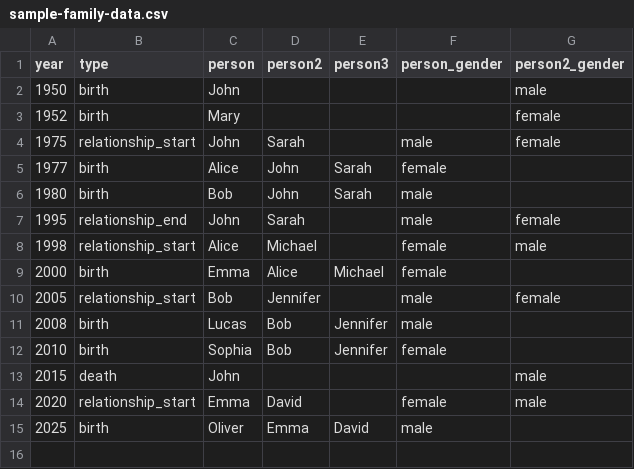
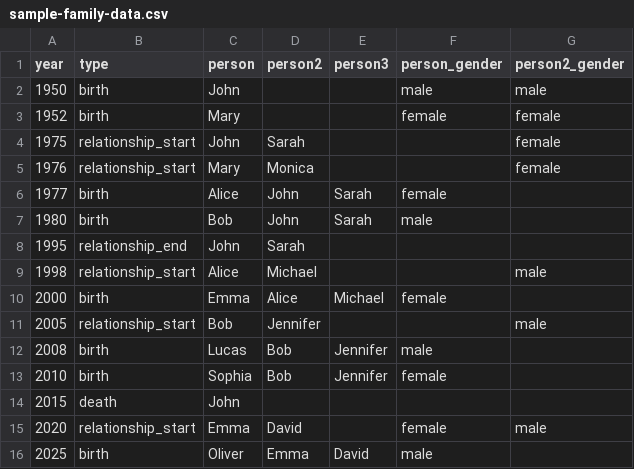
Before and after one commit to lucasjellema/stamboom-visualizer, a CSV file: sample-family-data.csv, drawn as a sheet.

```diff
--- a/sample-family-data.csv
+++ b/sample-family-data.csv
@@ -1,14 +1,15 @@
 year,type,person,person2,person3,person_gender,person2_gender
-1950,birth,John,,,,male
-1952,birth,Mary,,,,female
-1975,relationship_start,John,Sarah,,male,female
+1950,birth,John,,,male,male
+1952,birth,Mary,,,female,female
+1975,relationship_start,John,Sarah,,,female
+1976,relationship_start,Mary,Monica,,,female
 1977,birth,Alice,John,Sarah,female,
 1980,birth,Bob,John,Sarah,male,
-1995,relationship_end,John,Sarah,,male,female
-1998,relationship_start,Alice,Michael,,female,male
+1995,relationship_end,John,Sarah,
+1998,relationship_start,Alice,Michael,,,male
 2000,birth,Emma,Alice,Michael,female,
-2005,relationship_start,Bob,Jennifer,,male,female
+2005,relationship_start,Bob,Jennifer,,,male
 2008,birth,Lucas,Bob,Jennifer,male,
 2010,birth,Sophia,Bob,Jennifer,female,
-2015,death,John,,,,male
+2015,death,John
 2020,relationship_start,Emma,David,,female,male
```
Also changed, not shown: 4 other files.
